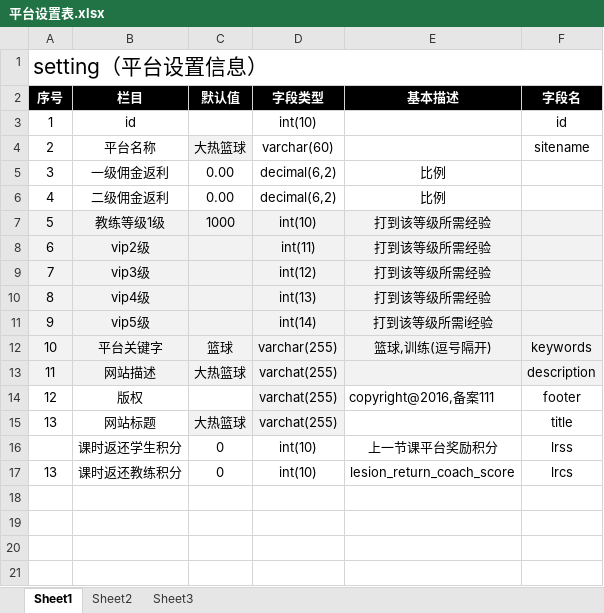
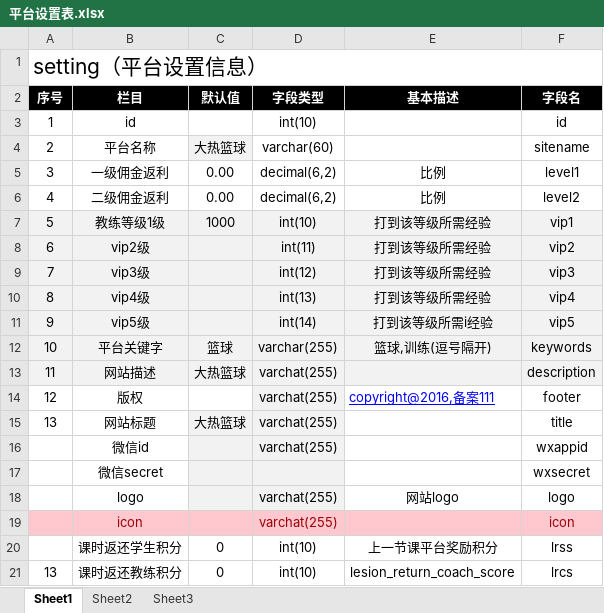
Before and after one commit to wlw330296385/hot, an Excel workbook: doc/文档/平台设置表.xlsx, sheet Sheet1, drawn as a sheet; values as stored, in another font and other column widths than the file's, no borders; the diff names each change by its address in the sheet, - before the commit and + after, or states it on an @@ line.

```diff
--- a/doc/文档/平台设置表.xlsx (sheet Sheet1)
+++ b/doc/文档/平台设置表.xlsx (sheet Sheet1)
-F5 (字段名): (empty)
+F5 (字段名): level1
-F6 (字段名): (empty)
+F6 (字段名): level2
-F7 (字段名): (empty)
+F7 (字段名): vip1
-F8 (字段名): (empty)
+F8 (字段名): vip2
-F9 (字段名): (empty)
+F9 (字段名): vip3
-F10 (字段名): (empty)
+F10 (字段名): vip4
-F11 (字段名): (empty)
+F11 (字段名): vip5
@@ E14 underline: off → on, text colour: black → #0000FF @@
+row 16:  | 微信id |  | varchat(255) |  | wxappid
+row 17:  | 微信secret |  |  |  | wxsecret
+row 18:  | logo |  | varchat(255) | 网站logo | logo
+row 19:  | icon |  | varchat(255) |  | icon
```
Also changed, not shown: doc/文档/教练信息表.xlsx, 18 other files.
